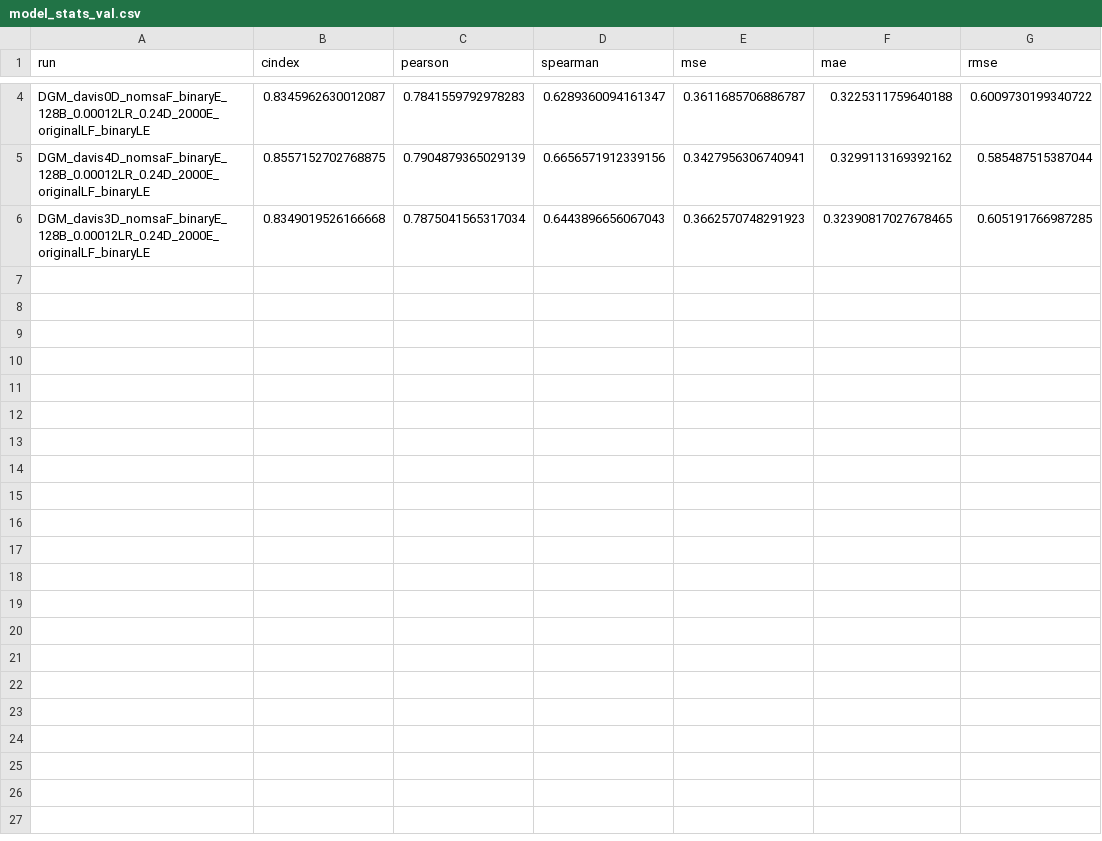
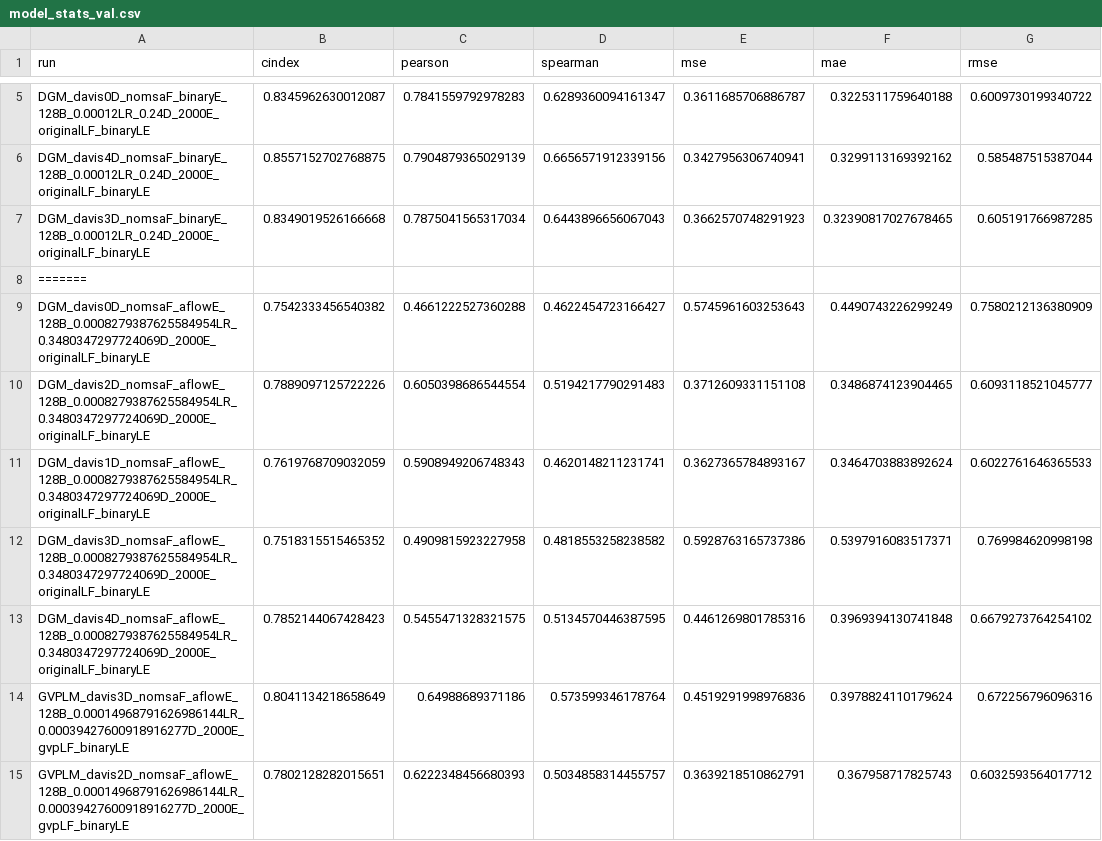
Before and after one commit to jyaacoub/MutDTA, a CSV file: results/v113/model_media/model_stats_val.csv, drawn as a sheet; only a part is shown, gaps mark what is left out; the diff covers the shown part only; the diff names each change by its address in the sheet, - before the commit and + after, or states it on an @@ line.

Commit message:
results(davis_gvpl): retrained davis_gvpl on new splits #113 #112

```diff
--- a/results/v113/model_media/model_stats_val.csv
+++ b/results/v113/model_media/model_stats_val.csv
+row 8: =======
+row 9: DGM_davis0D_nomsaF_aflowE_128B_0.0008279387625584954LR_0.3480347297724069D_2000E_originalLF_binaryLE | 0.7542333456540382 | 0.4661222527360288 | 0.4622454723166427 | 0.5745961603253643 | 0.4490743226299249 | 0.7580212136380909
+row 10: DGM_davis2D_nomsaF_aflowE_128B_0.0008279387625584954LR_0.3480347297724069D_2000E_originalLF_binaryLE | 0.7889097125722226 | 0.6050398686544554 | 0.5194217790291483 | 0.3712609331151108 | 0.3486874123904465 | 0.6093118521045777
+row 11: DGM_davis1D_nomsaF_aflowE_128B_0.0008279387625584954LR_0.3480347297724069D_2000E_originalLF_binaryLE | 0.7619768709032059 | 0.5908949206748343 | 0.4620148211231741 | 0.3627365784893167 | 0.3464703883892624 | 0.6022761646365533
+row 12: DGM_davis3D_nomsaF_aflowE_128B_0.0008279387625584954LR_0.3480347297724069D_2000E_originalLF_binaryLE | 0.7518315515465352 | 0.4909815923227958 | 0.4818553258238582 | 0.5928763165737386 | 0.5397916083517371 | 0.769984620998198
+row 13: DGM_davis4D_nomsaF_aflowE_128B_0.0008279387625584954LR_0.3480347297724069D_2000E_originalLF_binaryLE | 0.7852144067428423 | 0.5455471328321575 | 0.5134570446387595 | 0.4461269801785316 | 0.3969394130741848 | 0.6679273764254102
+row 14: GVPLM_davis3D_nomsaF_aflowE_128B_0.00014968791626986144LR_0.00039427600918916277D_2000E_gvpLF_binaryLE | 0.8041134218658649 | 0.64988689371186 | 0.573599346178764 | 0.4519291998976836 | 0.3978824110179624 | 0.672256796096316
+row 15: GVPLM_davis2D_nomsaF_aflowE_128B_0.00014968791626986144LR_0.00039427600918916277D_2000E_gvpLF_binaryLE | 0.7802128282015651 | 0.6222348456680393 | 0.5034858314455757 | 0.3639218510862791 | 0.367958717825743 | 0.6032593564017712
```
Also changed, not shown: 9 added rows elsewhere in this file, results/v113/model_media/model_stats.csv.
